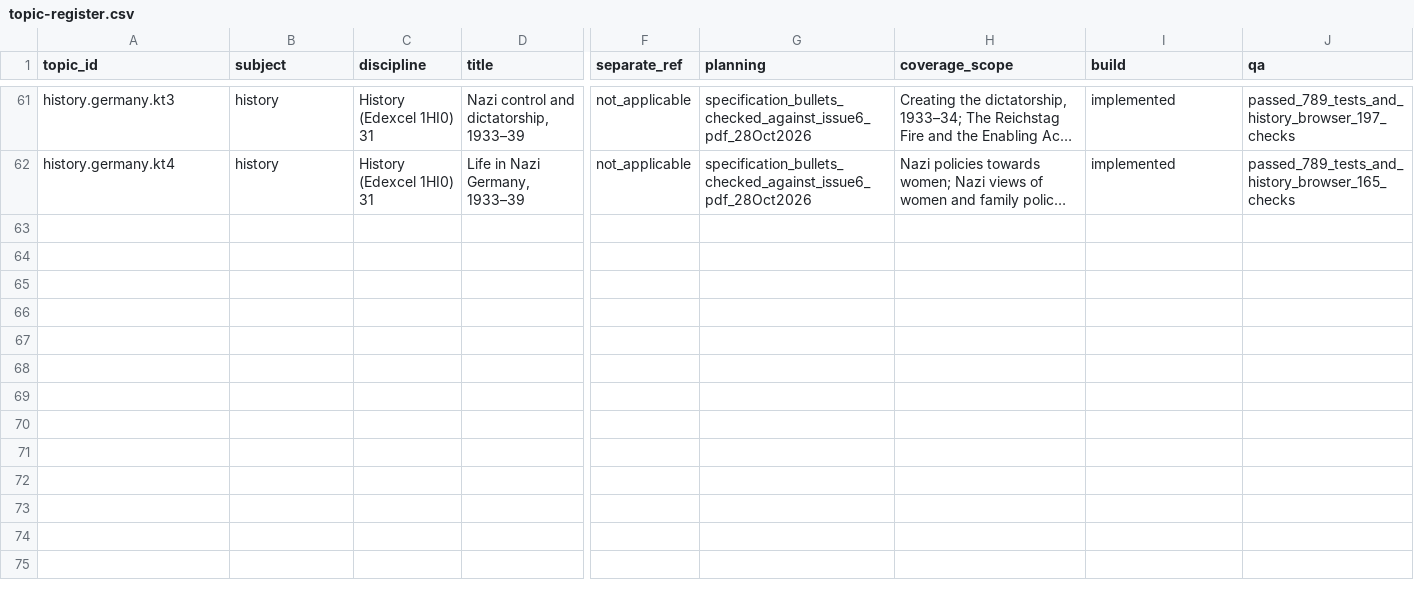
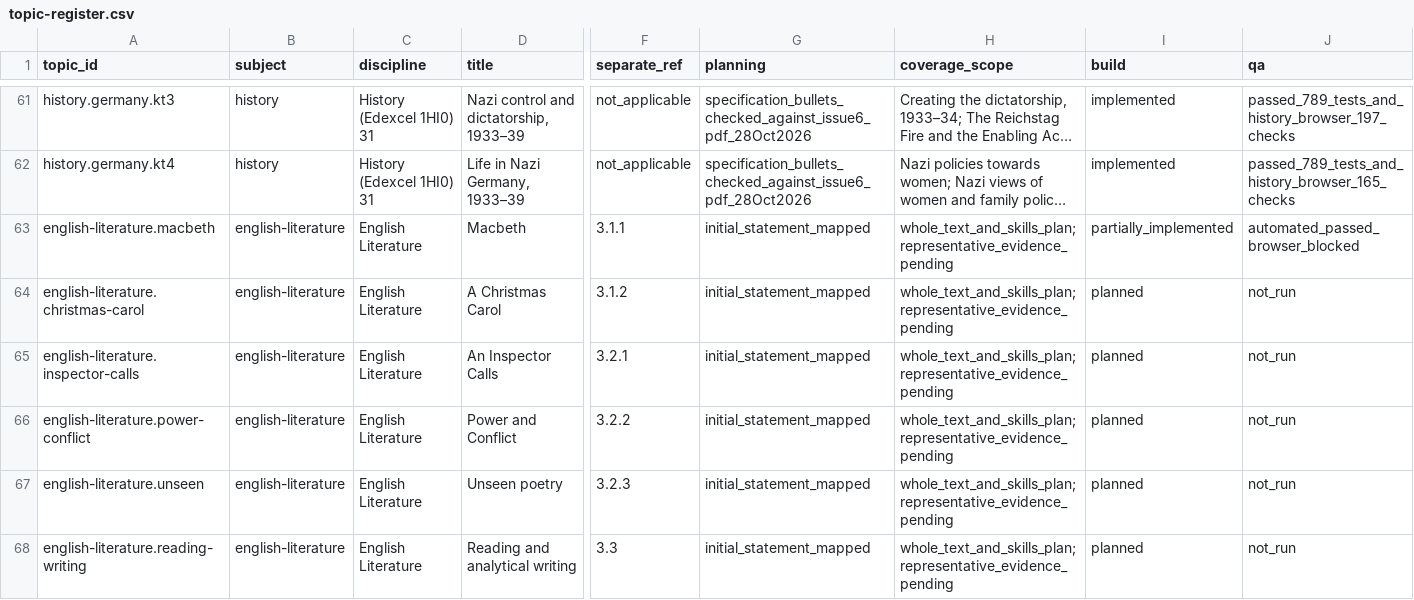
Before and after one commit to adamscourfield/crashcourse, a CSV file: curriculum/topic-register.csv, drawn as a sheet; only a part is shown, gaps mark what is left out; long unchanged cells end in …; rows hold the shown columns only; the diff names each change by its address in the sheet, - before the commit and + after, or states it on an @@ line.

Commit message:
Add AQA Literature studio and first five Macbeth lessons

```diff
--- a/curriculum/topic-register.csv
+++ b/curriculum/topic-register.csv
+row 63: english-literature.macbeth | english-literature | English Literature | Macbeth | 3.1.1 | initial_statement_mapped | whole_text_and_skills_plan;representative_evidence_pending | partially_implemented | automated_passed_browser_blocked
+row 64: english-literature.christmas-carol | english-literature | English Literature | A Christmas Carol | 3.1.2 | initial_statement_mapped | whole_text_and_skills_plan;representative_evidence_pending | planned | not_run
+row 65: english-literature.inspector-calls | english-literature | English Literature | An Inspector Calls | 3.2.1 | initial_statement_mapped | whole_text_and_skills_plan;representative_evidence_pending | planned | not_run
+row 66: english-literature.power-conflict | english-literature | English Literature | Power and Conflict | 3.2.2 | initial_statement_mapped | whole_text_and_skills_plan;representative_evidence_pending | planned | not_run
+row 67: english-literature.unseen | english-literature | English Literature | Unseen poetry | 3.2.3 | initial_statement_mapped | whole_text_and_skills_plan;representative_evidence_pending | planned | not_run
+row 68: english-literature.reading-writing | english-literature | English Literature | Reading and analytical writing | 3.3 | initial_statement_mapped | whole_text_and_skills_plan;representative_evidence_pending | planned | not_run
```
Also changed, not shown: curriculum/subject-register.csv, 18 other files.
